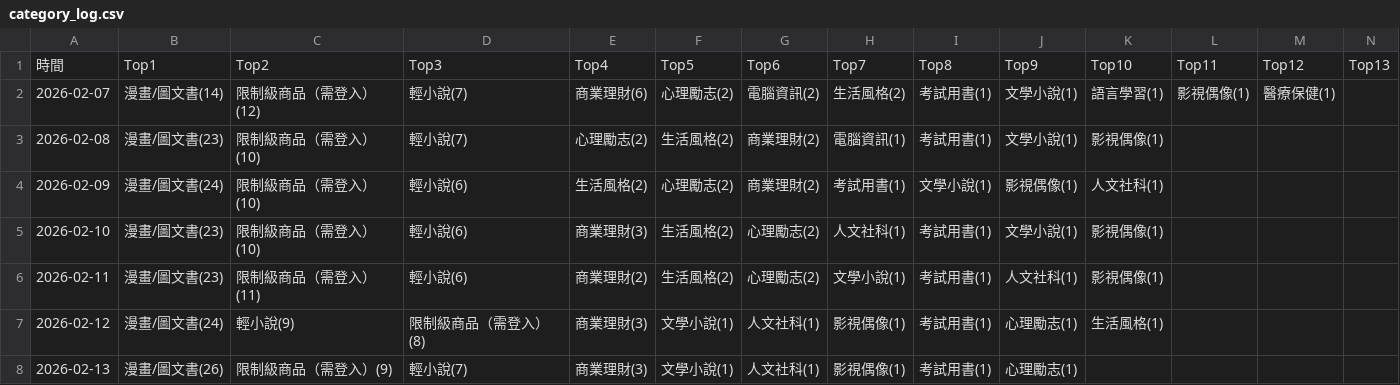
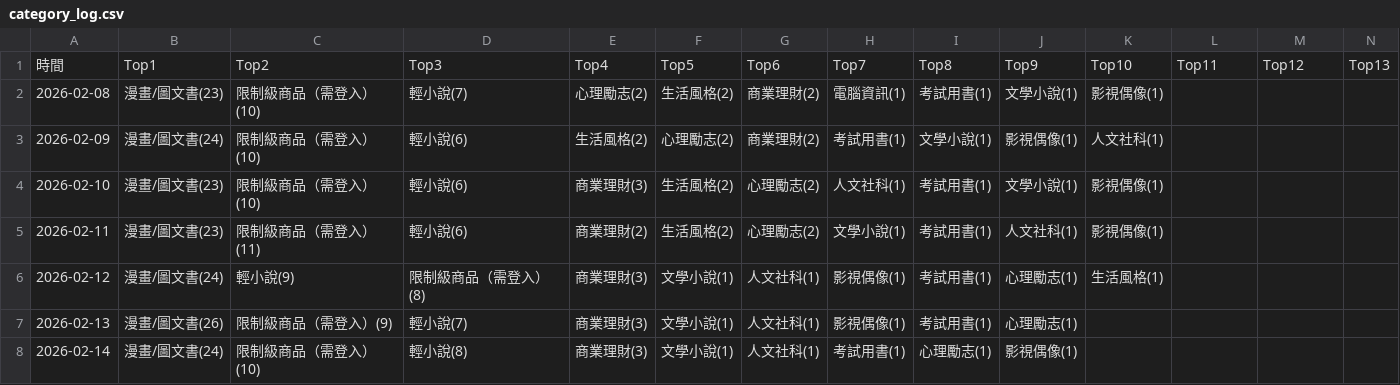
Before and after one commit to allenwhitewho/open_platform_final_project, a CSV file: category_log.csv, drawn as a sheet; only a part is shown; removed rows and columns are numbered as before the commit, all else as after; rows hold the shown columns only; the diff names each change by its address in the sheet, - before the commit and + after, or states it on an @@ line.

```diff
--- a/category_log.csv
+++ b/category_log.csv
-row 2: 2026-02-07 | 漫畫/圖文書(14) | 限制級商品（需登入）(12) | 輕小說(7) | 商業理財(6) | 心理勵志(2) | 電腦資訊(2) | 生活風格(2) | 考試用書(1) | 文學小說(1) | 語言學習(1) | 影視偶像(1) | 醫療保健(1)
+row 8: 2026-02-14 | 漫畫/圖文書(24) | 限制級商品（需登入）(10) | 輕小說(8) | 商業理財(3) | 文學小說(1) | 人文社科(1) | 考試用書(1) | 心理勵志(1) | 影視偶像(1)
```
Also changed, not shown: history.csv, static.csv, 6 other files.
